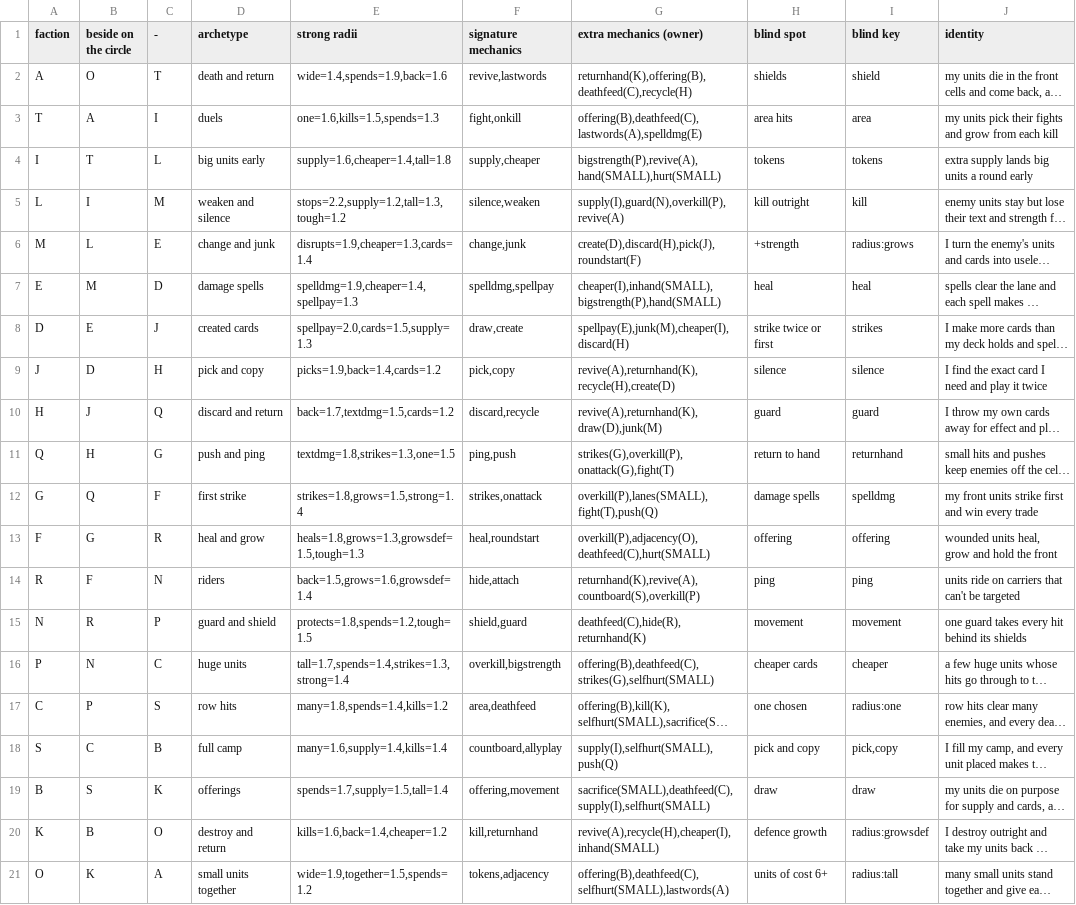
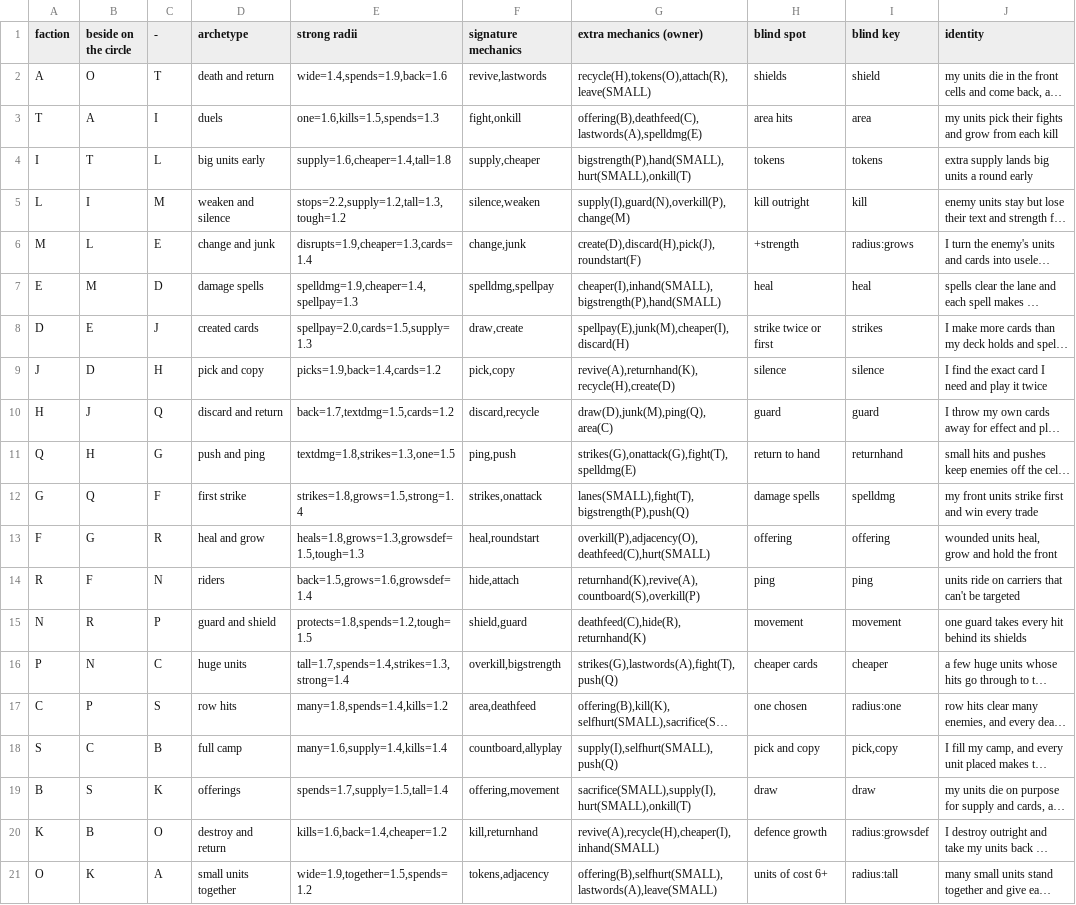
Before and after one commit to npgeorgiou/three-bases, a TSV file: factions/wheel/table.tsv, drawn as a sheet; only a part is shown; long unchanged cells end in …; the diff names each change by its address in the sheet, - before the commit and + after, or states it on an @@ line.

```diff
--- a/factions/wheel/table.tsv
+++ b/factions/wheel/table.tsv
-G2 (extra mechanics (owner)): returnhand(K),offering(B),deathfeed(C),recycle(H)
+G2 (extra mechanics (owner)): recycle(H),tokens(O),attach(R),leave(SMALL)
-G4 (extra mechanics (owner)): bigstrength(P),revive(A),hand(SMALL),hurt(SMALL)
+G4 (extra mechanics (owner)): bigstrength(P),hand(SMALL),hurt(SMALL),onkill(T)
-G5 (extra mechanics (owner)): supply(I),guard(N),overkill(P),revive(A)
+G5 (extra mechanics (owner)): supply(I),guard(N),overkill(P),change(M)
-G10 (extra mechanics (owner)): revive(A),returnhand(K),draw(D),junk(M)
+G10 (extra mechanics (owner)): draw(D),junk(M),ping(Q),area(C)
-G11 (extra mechanics (owner)): strikes(G),overkill(P),onattack(G),fight(T)
+G11 (extra mechanics (owner)): strikes(G),onattack(G),fight(T),spelldmg(E)
-G12 (extra mechanics (owner)): overkill(P),lanes(SMALL),fight(T),push(Q)
+G12 (extra mechanics (owner)): lanes(SMALL),fight(T),bigstrength(P),push(Q)
-G16 (extra mechanics (owner)): offering(B),deathfeed(C),strikes(G),selfhurt(SMALL)
+G16 (extra mechanics (owner)): strikes(G),lastwords(A),fight(T),push(Q)
-G19 (extra mechanics (owner)): sacrifice(SMALL),deathfeed(C),supply(I),selfhurt(SMALL)
+G19 (extra mechanics (owner)): sacrifice(SMALL),supply(I),hurt(SMALL),onkill(T)
-G21 (extra mechanics (owner)): offering(B),deathfeed(C),selfhurt(SMALL),lastwords(A)
+G21 (extra mechanics (owner)): offering(B),selfhurt(SMALL),lastwords(A),leave(SMALL)
```
Also changed, not shown: factions/wheel/partners.tsv, factions/wheel/work/assign.tsv, 3 other files.
